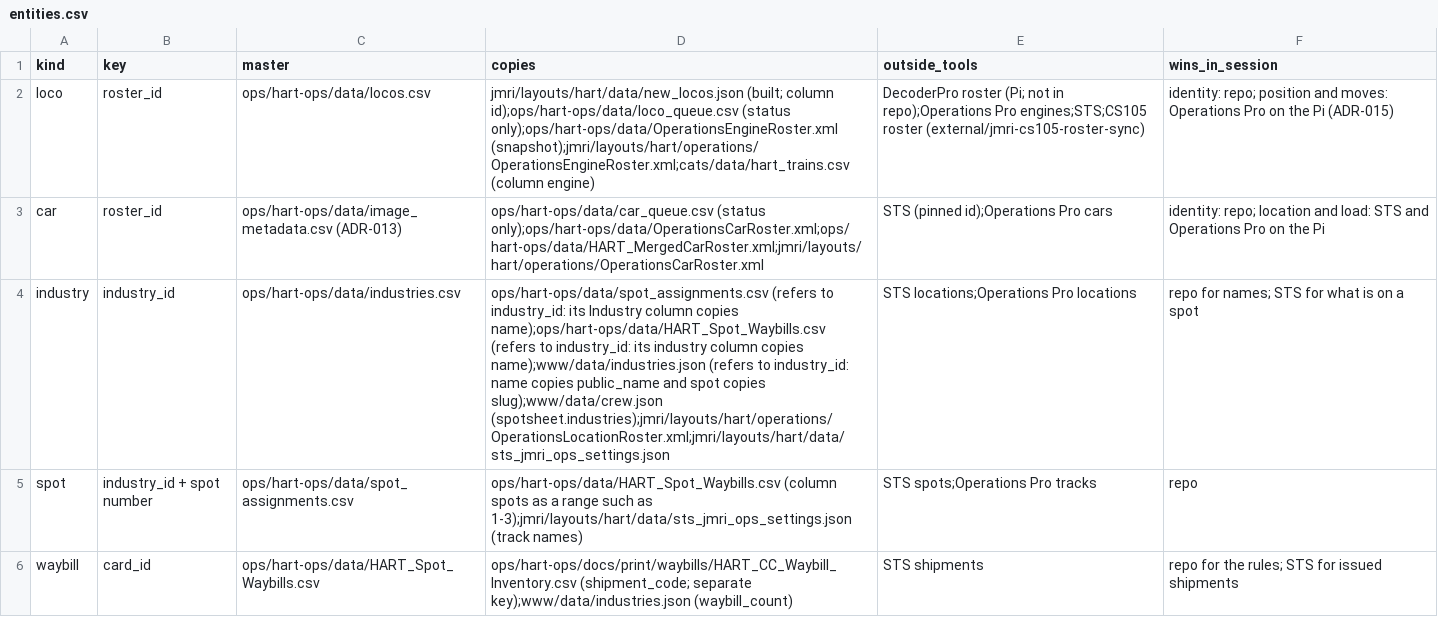
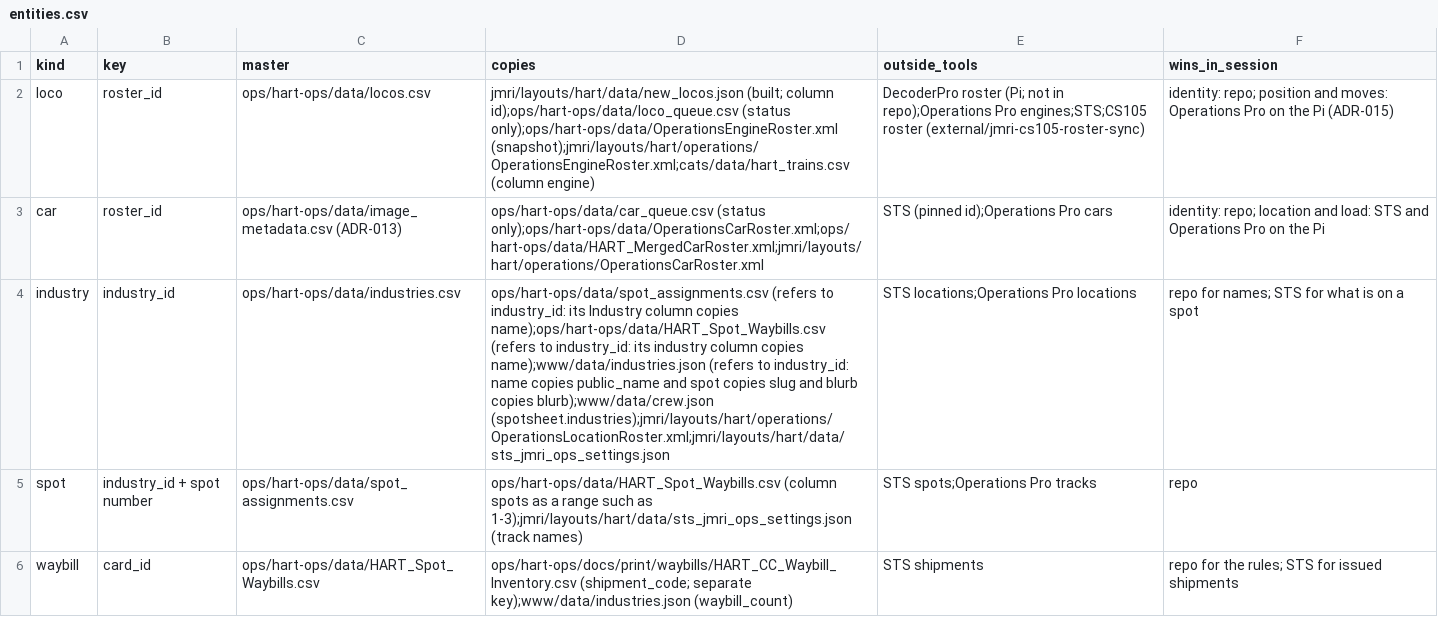
Before and after one commit to lnevo/hart, a CSV file: docs/data/entities.csv, drawn as a sheet; only a part is shown.

```diff
--- a/docs/data/entities.csv
+++ b/docs/data/entities.csv
@@ -3,3 +3,3 @@ loco,roster_id,ops/hart-ops/data/locos.csv,jmri/layouts/hart/data/new_locos.json
 car,roster_id,ops/hart-ops/data/image_metadata.csv (ADR-013),ops/hart-ops/data/car_queue.csv (status only);ops/hart-ops/data/OperationsCarRoster.xml;ops/hart-ops/data/HART_MergedCarRoster.xml;jmri/layouts/hart/operations/OperationsCarRoster.xml,STS (pinned id);Operations Pro cars,identity: repo; location and load: STS and Operations Pro on the Pi
-industry,industry_id,ops/hart-ops/data/industries.csv,ops/hart-ops/data/spot_assignments.csv (refers to industry_id: its Industry column copies name);ops/hart-ops/data/HART_Spot_Waybills.csv (refers to industry_id: its industry column copies name);www/data/industries.json (refers to industry_id: name copies public_name and spot copies slug);www/data/crew.json (spotsheet.industries);jmri/layouts/hart/operations/OperationsLocationRoster.xml;jmri/layouts/hart/data/sts_jmri_ops_settings.json,STS locations;Operations Pro locations,repo for names; STS for what is on a spot
+industry,industry_id,ops/hart-ops/data/industries.csv,ops/hart-ops/data/spot_assignments.csv (refers to industry_id: its Industry column copies name);ops/hart-ops/data/HART_Spot_Waybills.csv (refers to industry_id: its industry column copies name);www/data/industries.json (refers to industry_id: name copies public_name and spot copies slug and blurb copies blurb);www/data/crew.json (spotsheet.industries);jmri/layouts/hart/operations/OperationsLocationRoster.xml;jmri/layouts/hart/data/sts_jmri_ops_settings.json,STS locations;Operations Pro locations,repo for names; STS for what is on a spot
 spot,industry_id + spot number,ops/hart-ops/data/spot_assignments.csv,ops/hart-ops/data/HART_Spot_Waybills.csv (column spots as a range such as 1-3);jmri/layouts/hart/data/sts_jmri_ops_settings.json (track names),STS spots;Operations Pro tracks,repo
```
Also changed, not shown: ops/hart-ops/data/industries.columns.csv, ops/hart-ops/data/industries.csv, 7 other files.
